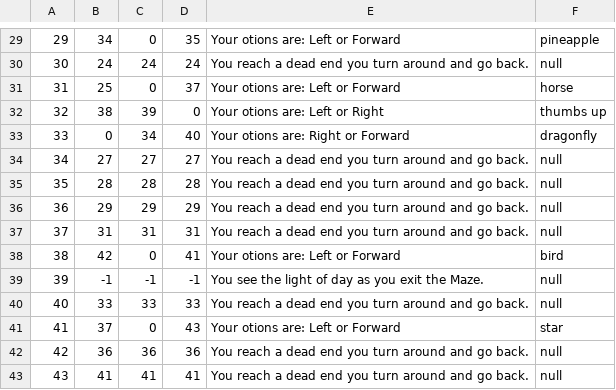
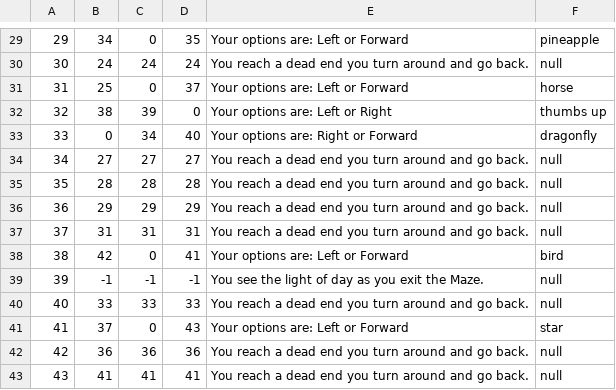
Before and after one commit to BenjaminKile/TextBasedAdventureGame, a CSV file: src/Nodes.csv, drawn as a sheet; only a part is shown, gaps mark what is left out; the diff covers the shown part only.

```diff
--- a/src/Nodes.csv
+++ b/src/Nodes.csv
@@ -29,6 +29,6 @@
-29,34,0,35,Your otions are: Left or Forward, pineapple
+29,34,0,35,Your options are: Left or Forward, pineapple
 30,24,24,24,You reach a dead end you turn around and go back.,null
-31,25,0,37,Your otions are: Left or Forward, horse
-32,38,39,0,Your otions are: Left or Right, thumbs up
-33,0,34,40,Your otions are: Right or Forward, dragonfly
+31,25,0,37,Your options are: Left or Forward, horse
+32,38,39,0,Your options are: Left or Right, thumbs up
+33,0,34,40,Your options are: Right or Forward, dragonfly
 34,27,27,27,You reach a dead end you turn around and go back.,null
@@ -37,6 +37,6 @@
 37,31,31,31,You reach a dead end you turn around and go back.,null
-38,42,0,41,Your otions are: Left or Forward, bird
+38,42,0,41,Your options are: Left or Forward, bird
 39,-1,-1,-1,You see the light of day as you exit the Maze.,null
 40,33,33,33,You reach a dead end you turn around and go back.,null
-41,37,0,43,Your otions are: Left or Forward, star
+41,37,0,43,Your options are: Left or Forward, star
 42,36,36,36,You reach a dead end you turn around and go back.,null
```
Also changed, not shown: 17 edited cells elsewhere in this file, out/production/TextBasedAdventureGame/Nodes.csv, 6 other files.
